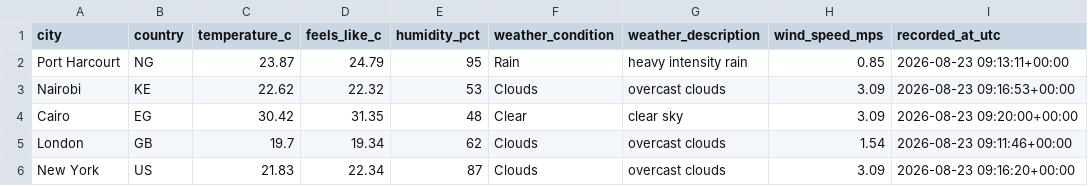
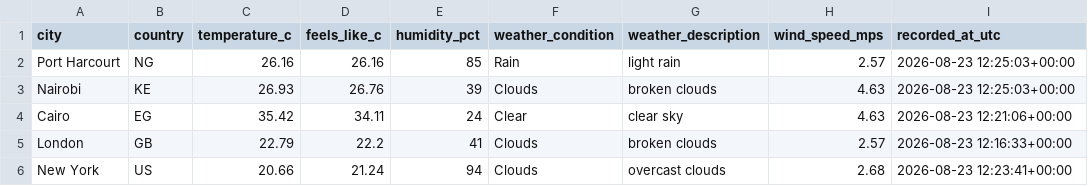
Before and after one commit to Kogbaraburabari/weather-etl-pipeline, a CSV file: data/weather_latest.csv, drawn as a sheet.

```diff
--- a/data/weather_latest.csv
+++ b/data/weather_latest.csv
@@ -1,6 +1,6 @@
 city,country,temperature_c,feels_like_c,humidity_pct,weather_condition,weather_description,wind_speed_mps,recorded_at_utc
-Port Harcourt,NG,23.87,24.79,95,Rain,heavy intensity rain,0.85,2026-08-23 09:13:11+00:00
-Nairobi,KE,22.62,22.32,53,Clouds,overcast clouds,3.09,2026-08-23 09:16:53+00:00
-Cairo,EG,30.42,31.35,48,Clear,clear sky,3.09,2026-08-23 09:20:00+00:00
-London,GB,19.7,19.34,62,Clouds,overcast clouds,1.54,2026-08-23 09:11:46+00:00
-New York,US,21.83,22.34,87,Clouds,overcast clouds,3.09,2026-08-23 09:16:20+00:00
+Port Harcourt,NG,26.16,26.16,85,Rain,light rain,2.57,2026-08-23 12:25:03+00:00
+Nairobi,KE,26.93,26.76,39,Clouds,broken clouds,4.63,2026-08-23 12:25:03+00:00
+Cairo,EG,35.42,34.11,24,Clear,clear sky,4.63,2026-08-23 12:21:06+00:00
+London,GB,22.79,22.2,41,Clouds,broken clouds,2.57,2026-08-23 12:16:33+00:00
+New York,US,20.66,21.24,94,Clouds,overcast clouds,2.68,2026-08-23 12:23:41+00:00
```
Also changed, not shown: 1 other file.
